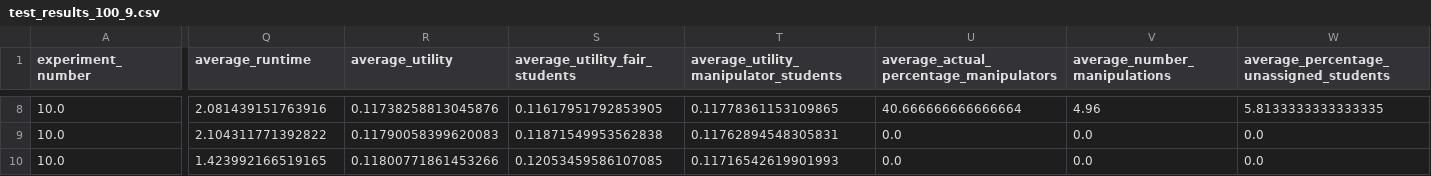
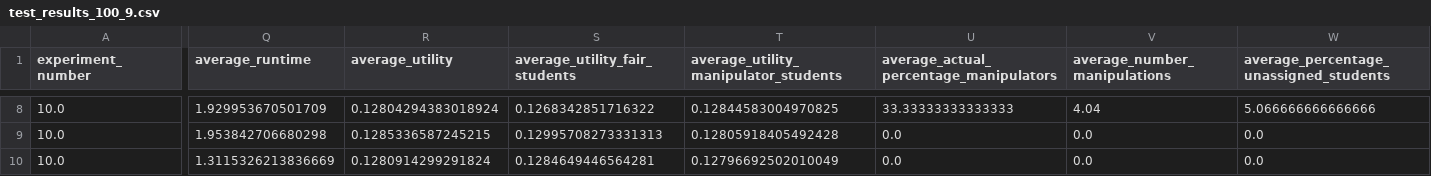
Before and after one commit to Dpbt/Constrained_DA, a CSV file: data_out/technical/test_results_100_9.csv, drawn as a sheet; only a part is shown, gaps mark what is left out; the diff covers the shown part only; the diff names each change by its address in the sheet, - before the commit and + after, or states it on an @@ line.

```diff
--- a/data_out/technical/test_results_100_9.csv
+++ b/data_out/technical/test_results_100_9.csv
-Q8 (average_runtime): 2.081439151763916
+Q8 (average_runtime): 1.929953670501709
-R8 (average_utility): 0.11738258813045876
+R8 (average_utility): 0.12804294383018924
-S8 (average_utility_fair_students): 0.11617951792853905
+S8 (average_utility_fair_students): 0.1268342851716322
-T8: 0.11778361153109865
+T8: 0.12844583004970825
-U8: 40.666666666666664
+U8: 33.33333333333333
-V8 (average_number_manipulations): 4.96
+V8 (average_number_manipulations): 4.04
-W8: 5.8133333333333335
+W8: 5.066666666666666
-Q9 (average_runtime): 2.104311771392822
+Q9 (average_runtime): 1.953842706680298
-R9 (average_utility): 0.11790058399620083
+R9 (average_utility): 0.1285336587245215
-S9 (average_utility_fair_students): 0.11871549953562838
+S9 (average_utility_fair_students): 0.12995708273331313
-T9: 0.11762894548305831
+T9: 0.12805918405492428
-Q10 (average_runtime): 1.423992166519165
+Q10 (average_runtime): 1.3115326213836669
-R10 (average_utility): 0.11800771861453266
+R10 (average_utility): 0.1280914299291824
-S10 (average_utility_fair_students): 0.12053459586107085
+S10 (average_utility_fair_students): 0.1284649446564281
-T10: 0.11716542619901993
+T10: 0.12796692502010049
```
Also changed, not shown: 56 edited cells elsewhere in this file, data_out/technical/test_results_100_10.csv, data_out/technical/test_results_100_13.csv, 26 other files.
